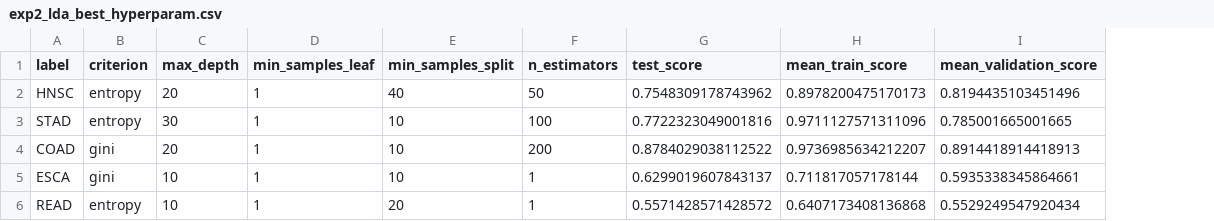
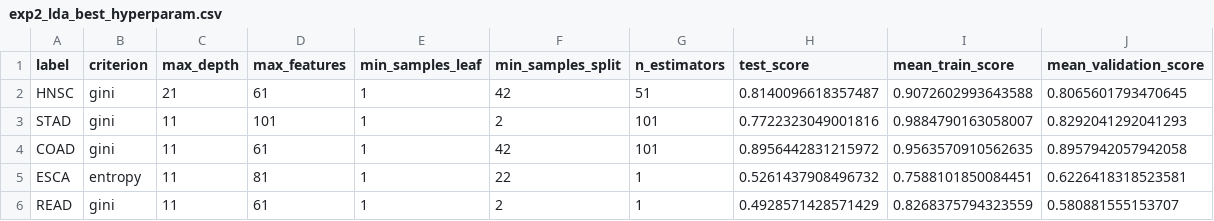
Before and after one commit to gianclbal/ml_microbiome_based_cancer_prediction, a CSV file: dataset/microbiome_preprocessed_files/exp2_lda_best_hyperparam.csv, drawn as a sheet; addresses are those after the commit; the diff names each change by its address in the sheet, - before the commit and + after, or states it on an @@ line.

```diff
--- a/dataset/microbiome_preprocessed_files/exp2_lda_best_hyperparam.csv
+++ b/dataset/microbiome_preprocessed_files/exp2_lda_best_hyperparam.csv
+column D (max_features), rows 2-6: 61 | 101 | 61 | 81 | 61
-B2:B3 (criterion): entropy
+B2:B3 (criterion): gini
-C2 (max_depth): 20
+C2 (max_depth): 21
-F2 (min_samples_split): 40
+F2 (min_samples_split): 42
-G2 (n_estimators): 50
+G2 (n_estimators): 51
-H2 (test_score): 0.7548309178743962
+H2 (test_score): 0.8140096618357487
-I2 (mean_train_score): 0.8978200475170173
+I2 (mean_train_score): 0.9072602993643588
-J2 (mean_validation_score): 0.8194435103451496
+J2 (mean_validation_score): 0.8065601793470645
-C3 (max_depth): 30
+C3 (max_depth): 11
-F3 (min_samples_split): 10
+F3 (min_samples_split): 2
-G3 (n_estimators): 100
+G3 (n_estimators): 101
-I3 (mean_train_score): 0.9711127571311096
+I3 (mean_train_score): 0.9884790163058007
-J3 (mean_validation_score): 0.785001665001665
+J3 (mean_validation_score): 0.8292041292041293
-C4 (max_depth): 20
+C4 (max_depth): 11
-F4 (min_samples_split): 10
+F4 (min_samples_split): 42
-G4 (n_estimators): 200
+G4 (n_estimators): 101
-H4 (test_score): 0.8784029038112522
+H4 (test_score): 0.8956442831215972
-I4 (mean_train_score): 0.9736985634212207
+I4 (mean_train_score): 0.9563570910562635
-J4 (mean_validation_score): 0.8914418914418913
+J4 (mean_validation_score): 0.8957942057942058
-B5 (criterion): gini
+B5 (criterion): entropy
-C5:C6 (max_depth): 10
+C5:C6 (max_depth): 11
-F5 (min_samples_split): 10
+F5 (min_samples_split): 22
-H5 (test_score): 0.6299019607843137
+H5 (test_score): 0.5261437908496732
-I5 (mean_train_score): 0.711817057178144
+I5 (mean_train_score): 0.7588101850084451
-J5 (mean_validation_score): 0.5935338345864661
+J5 (mean_validation_score): 0.6226418318523581
-B6 (criterion): entropy
+B6 (criterion): gini
-F6 (min_samples_split): 20
+F6 (min_samples_split): 2
-H6 (test_score): 0.5571428571428572
+H6 (test_score): 0.4928571428571429
-I6 (mean_train_score): 0.6407173408136868
+I6 (mean_train_score): 0.8268375794323559
-J6 (mean_validation_score): 0.5529249547920434
+J6 (mean_validation_score): 0.580881555153707
```
Also changed, not shown: dataset/microbiome_preprocessed_files/exp1_best_hyperparam.csv, dataset/microbiome_preprocessed_files/exp2_nmf_best_hyperparam.csv, 9 other files.
